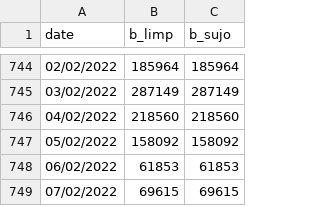
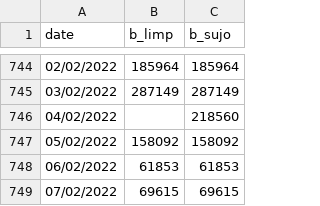
Before and after one commit to CCJ1337/ICSS, a CSV file: bral.csv, drawn as a sheet; only a part is shown, gaps mark what is left out.

Commit message:
Update bral.csv

```diff
--- a/bral.csv
+++ b/bral.csv
@@ -745,3 +745,3 @@ date,b_limp,b_sujo
 03/02/2022,287149,287149
-04/02/2022,218560,218560
+04/02/2022,,218560
 05/02/2022,158092,158092
```
